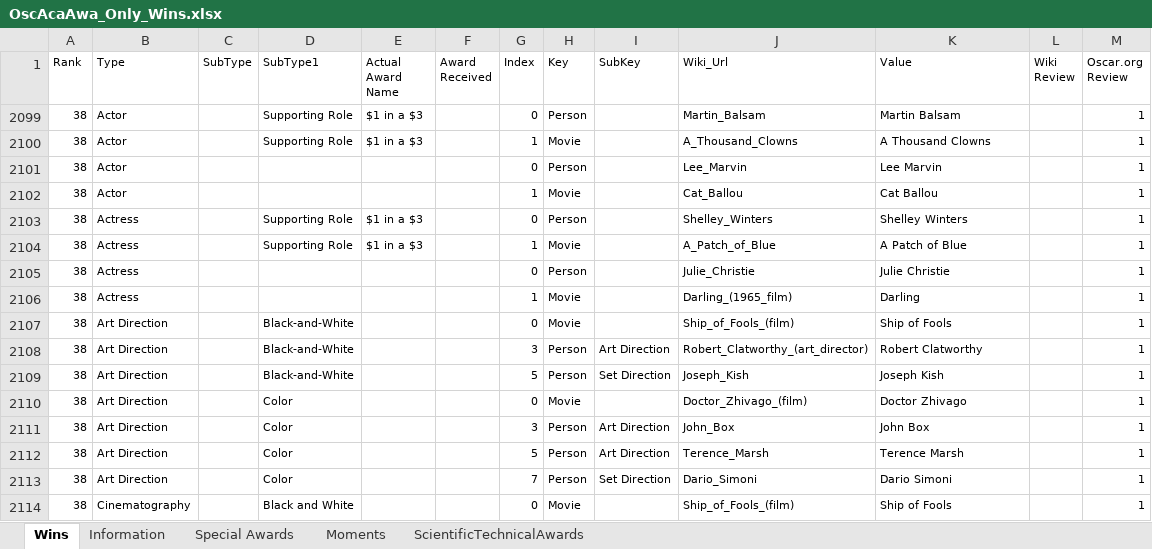
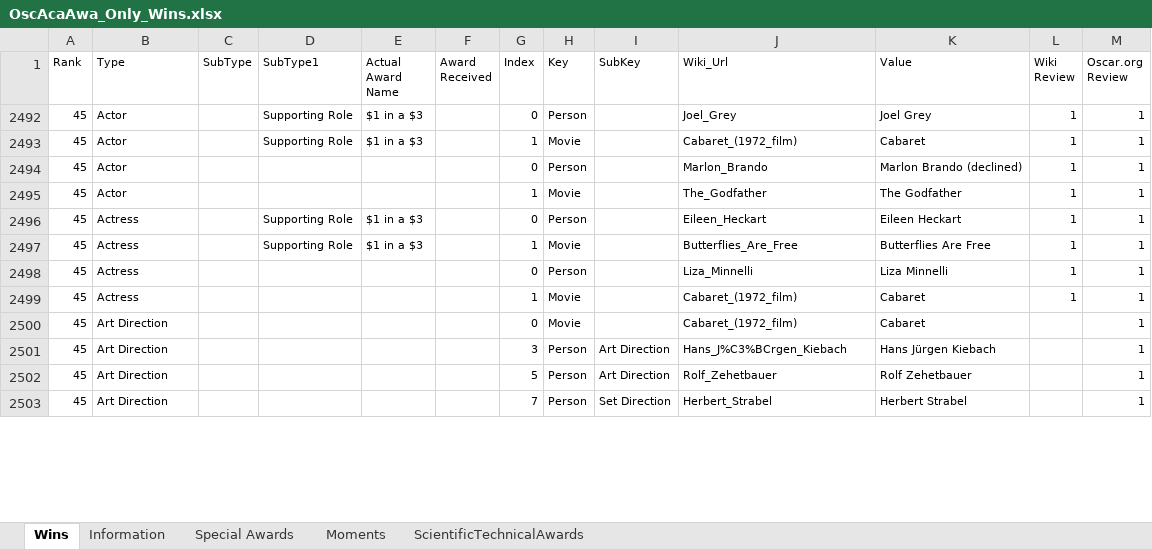
Before and after one commit to sndjones007/online_movies_channel, an Excel workbook: Database/OscAcaAwa_Only_Wins.xlsx, sheet Wins, drawn as a sheet; only a part is shown; values as stored, in another font and other column widths than the file's, no borders; table styles not drawn; removed rows and columns are numbered as before the commit, all else as after; the diff covers the shown part only; the diff names each change by its address in the sheet, - before the commit and + after, or states it on an @@ line.

Commit message:
Update

```diff
--- a/Database/OscAcaAwa_Only_Wins.xlsx (sheet Wins)
+++ b/Database/OscAcaAwa_Only_Wins.xlsx (sheet Wins)
-A2492:A2499 (Rank): 38
+A2492:A2499 (Rank): 45
-J2492 (Wiki_Url): Martin_Balsam
+J2492 (Wiki_Url): Joel_Grey
-K2492 (Value): Martin Balsam
+K2492 (Value): Joel Grey
-L2492:L2499 (Wiki Review): (empty)
+L2492:L2499 (Wiki Review): 1
-J2493 (Wiki_Url): A_Thousand_Clowns
+J2493 (Wiki_Url): Cabaret_(1972_film)
-K2493 (Value): A Thousand Clowns
+K2493 (Value): Cabaret
-J2494 (Wiki_Url): Lee_Marvin
+J2494 (Wiki_Url): Marlon_Brando
-K2494 (Value): Lee Marvin
+K2494 (Value): Marlon Brando (declined)
-J2495 (Wiki_Url): Cat_Ballou
+J2495 (Wiki_Url): The_Godfather
-K2495 (Value): Cat Ballou
+K2495 (Value): The Godfather
-J2496 (Wiki_Url): Shelley_Winters
+J2496 (Wiki_Url): Eileen_Heckart
-K2496 (Value): Shelley Winters
+K2496 (Value): Eileen Heckart
-J2497 (Wiki_Url): A_Patch_of_Blue
+J2497 (Wiki_Url): Butterflies_Are_Free
-K2497 (Value): A Patch of Blue
+K2497 (Value): Butterflies Are Free
-J2498 (Wiki_Url): Julie_Christie
+J2498 (Wiki_Url): Liza_Minnelli
-K2498 (Value): Julie Christie
+K2498 (Value): Liza Minnelli
-J2499 (Wiki_Url): Darling_(1965_film)
+J2499 (Wiki_Url): Cabaret_(1972_film)
-K2499 (Value): Darling
+K2499 (Value): Cabaret
-row 2107: 38 | Art Direction |  | Black-and-White |  |  | 0 | Movie |  | Ship_of_Fools_(film) | Ship of Fools |  | 1
-row 2108: 38 | Art Direction |  | Black-and-White |  |  | 3 | Person | Art Direction | Robert_Clatworthy_(art_director) | Robert Clatworthy |  | 1
-row 2109: 38 | Art Direction |  | Black-and-White |  |  | 5 | Person | Set Direction | Joseph_Kish | Joseph Kish |  | 1
-A2500:A2503 (Rank): 38
+A2500:A2503 (Rank): 45
-D2500:D2503 (SubType1): Color
+D2500:D2503 (SubType1): (empty)
-J2500 (Wiki_Url): Doctor_Zhivago_(film)
+J2500 (Wiki_Url): Cabaret_(1972_film)
-K2500 (Value): Doctor Zhivago
+K2500 (Value): Cabaret
-J2501 (Wiki_Url): John_Box
+J2501 (Wiki_Url): Hans_J%C3%BCrgen_Kiebach
-K2501 (Value): John Box
+K2501 (Value): Hans Jürgen Kiebach
-J2502 (Wiki_Url): Terence_Marsh
+J2502 (Wiki_Url): Rolf_Zehetbauer
-K2502 (Value): Terence Marsh
+K2502 (Value): Rolf Zehetbauer
-J2503 (Wiki_Url): Dario_Simoni
+J2503 (Wiki_Url): Herbert_Strabel
-K2503 (Value): Dario Simoni
+K2503 (Value): Herbert Strabel
-row 2114: 38 | Cinematography |  | Black and White |  |  | 0 | Movie |  | Ship_of_Fools_(film) | Ship of Fools |  | 1
```
Also changed, not shown: 25 added rows, 28 removed rows and 59 edited cells elsewhere in this sheet, sheet Special Awards, hidden cells.
